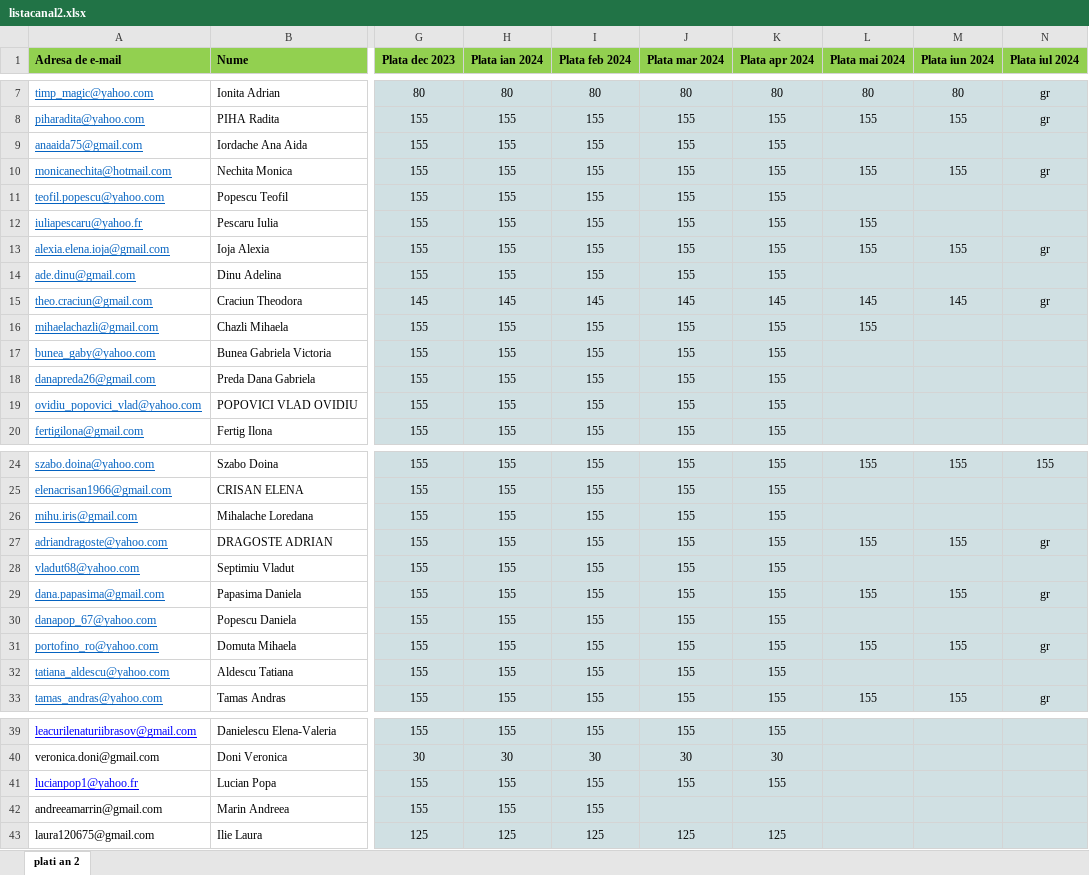
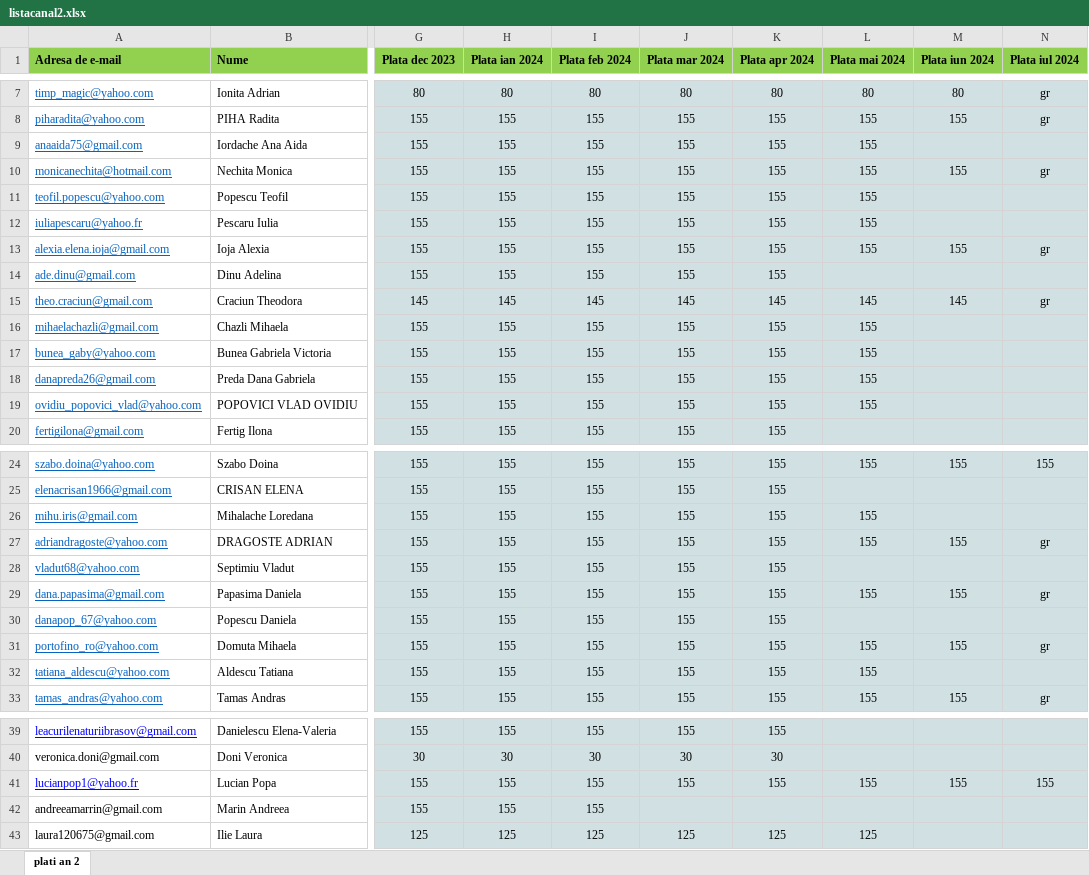
Before and after one commit to andreigamulea/ia, an Excel workbook: app/fisierele/listacanal2.xlsx, sheet plati an 2, drawn as a sheet; only a part is shown, gaps mark what is left out; values as stored, in another font and other column widths than the file's, no borders; the diff names each change by its address in the sheet, - before the commit and + after, or states it on an @@ line.

```diff
--- a/app/fisierele/listacanal2.xlsx (sheet plati an 2)
+++ b/app/fisierele/listacanal2.xlsx (sheet plati an 2)
-L9 (Plata mai 2024): (empty)
+L9 (Plata mai 2024): 155
-L11 (Plata mai 2024): (empty)
+L11 (Plata mai 2024): 155
-L17:L19 (Plata mai 2024): (empty)
+L17:L19 (Plata mai 2024): 155
-L26 (Plata mai 2024): (empty)
+L26 (Plata mai 2024): 155
-L32 (Plata mai 2024): (empty)
+L32 (Plata mai 2024): 155
-L41 (Plata mai 2024): (empty)
+L41 (Plata mai 2024): 155
-M41 (Plata iun 2024): (empty)
+M41 (Plata iun 2024): 155
-N41 (Plata iul 2024): (empty)
+N41 (Plata iul 2024): 155
-L43 (Plata mai 2024): (empty)
+L43 (Plata mai 2024): 125
```
Also changed, not shown: app/fisierele/listacanal3.xlsx, 1 other file.
